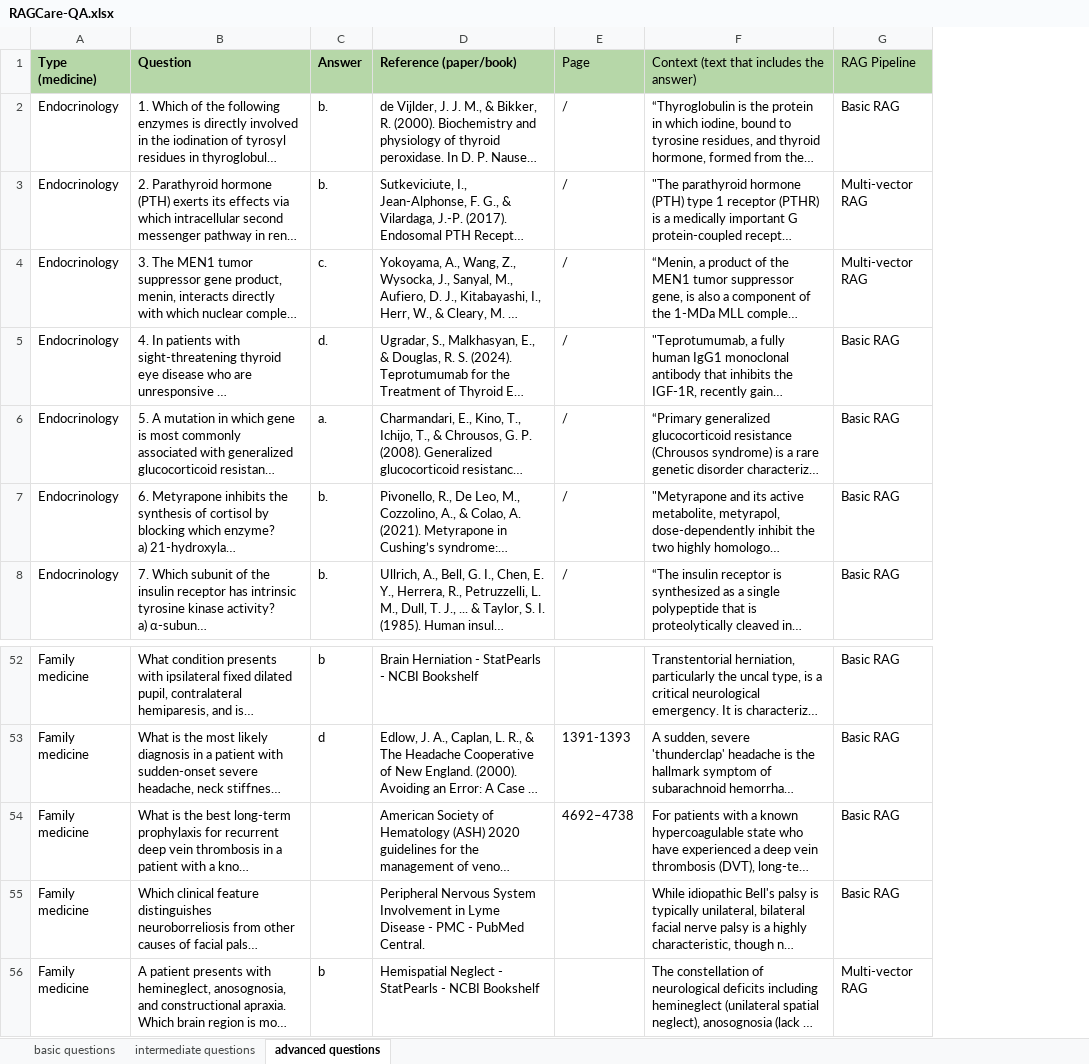
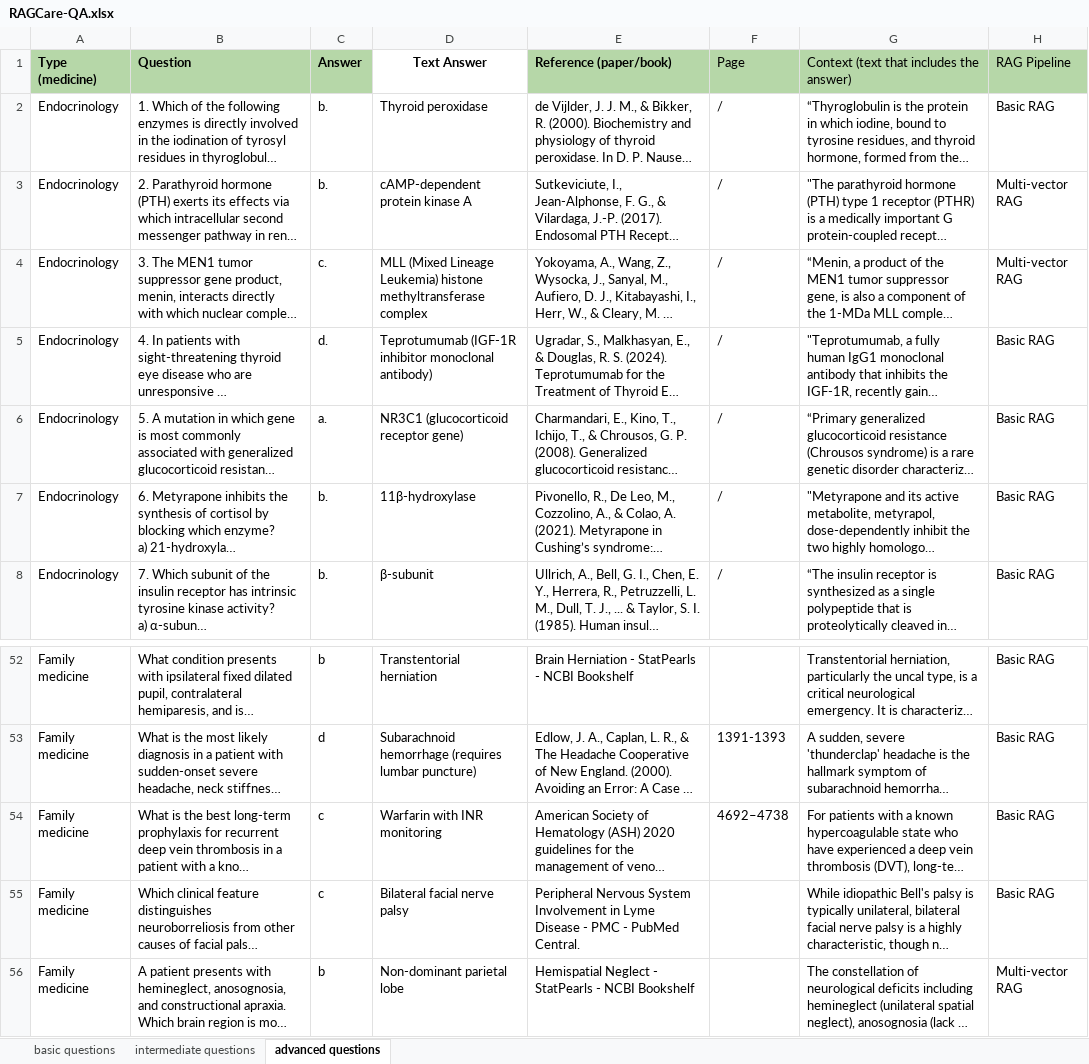
Before and after one commit to ChatMED/RAG-Evaluation, an Excel workbook: RAGCare-QA.xlsx, sheet advanced questions, drawn as a sheet; only a part is shown, gaps mark what is left out; long unchanged cells end in …; values as stored, in another font and other column widths than the file's, no borders; charts and pictures not drawn; the diff names each change by its address in the sheet, - before the commit and + after, or states it on an @@ line.

Commit message:
added text answer

```diff
--- a/RAGCare-QA.xlsx (sheet advanced questions)
+++ b/RAGCare-QA.xlsx (sheet advanced questions)
+column D (Text Answer), rows 2-8: Thyroid peroxidase | cAMP-dependent protein kinase A | MLL (Mixed Lineage Leukemia) histone methyltransferase complex | Teprotumumab (IGF-1R inhibitor monoclonal antibody) | NR3C1 (glucocorticoid receptor gene) | 11β-hydroxylase | β-subunit; rows 52-56: Transtentorial herniation | Subarachnoid hemorrhage (requires lumbar puncture) | Warfarin with INR monitoring | Bilateral facial nerve palsy | Non-dominant parietal lobe
-C54:C55 (Answer): (empty)
+C54:C55 (Answer): c
```
Also changed, not shown: sheet basic questions, sheet intermediate questions, charts or pictures, 2 other files.
